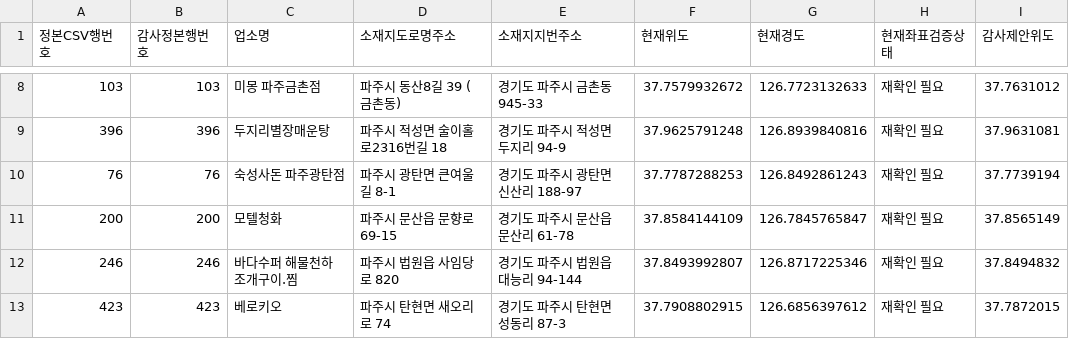
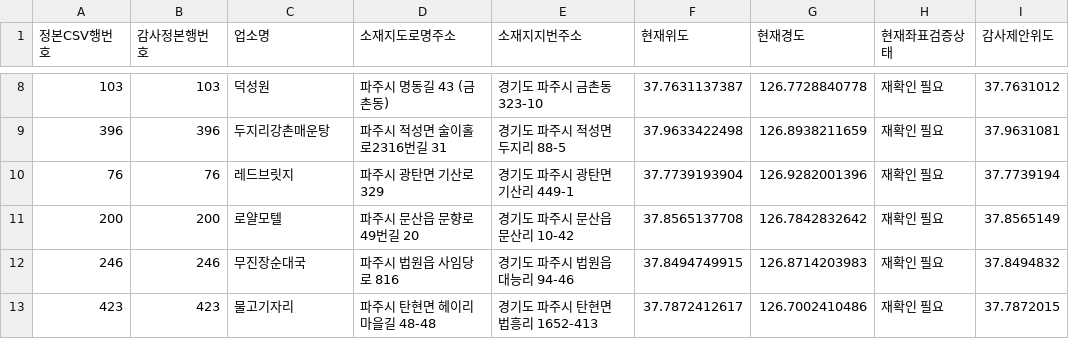
Before and after one commit to jelleoo/MILIMAP, a CSV file: data/canonical/reports/poi-coordinate-review-candidates-20260910-p2-batch-b.csv, drawn as a sheet; only a part is shown, gaps mark what is left out; the diff covers the shown part only; the diff names each change by its address in the sheet, - before the commit and + after, or states it on an @@ line.

```diff
--- a/data/canonical/reports/poi-coordinate-review-candidates-20260910-p2-batch-b.csv
+++ b/data/canonical/reports/poi-coordinate-review-candidates-20260910-p2-batch-b.csv
-C8 (업소명): 미몽 파주금촌점
+C8 (업소명): 덕성원
-D8 (소재지도로명주소): 파주시 동산8길 39 (금촌동)
+D8 (소재지도로명주소): 파주시 명동길 43 (금촌동)
-E8 (소재지지번주소): 경기도 파주시 금촌동 945-33
+E8 (소재지지번주소): 경기도 파주시 금촌동 323-10
-F8 (현재위도): 37.7579932672
+F8 (현재위도): 37.7631137387
-G8 (현재경도): 126.7723132633
+G8 (현재경도): 126.7728840778
-C9 (업소명): 두지리별장매운탕
+C9 (업소명): 두지리강촌매운탕
-D9 (소재지도로명주소): 파주시 적성면 술이홀로2316번길 18
+D9 (소재지도로명주소): 파주시 적성면 술이홀로2316번길 31
-E9 (소재지지번주소): 경기도 파주시 적성면 두지리 94-9
+E9 (소재지지번주소): 경기도 파주시 적성면 두지리 88-5
-F9 (현재위도): 37.9625791248
+F9 (현재위도): 37.9633422498
-G9 (현재경도): 126.8939840816
+G9 (현재경도): 126.8938211659
-C10 (업소명): 숙성사돈 파주광탄점
+C10 (업소명): 레드브릿지
-D10 (소재지도로명주소): 파주시 광탄면 큰여울길 8-1
+D10 (소재지도로명주소): 파주시 광탄면 기산로 329
-E10 (소재지지번주소): 경기도 파주시 광탄면 신산리 188-97
+E10 (소재지지번주소): 경기도 파주시 광탄면 기산리 449-1
-F10 (현재위도): 37.7787288253
+F10 (현재위도): 37.7739193904
-G10 (현재경도): 126.8492861243
+G10 (현재경도): 126.9282001396
-C11 (업소명): 모텔청화
+C11 (업소명): 로얄모텔
-D11 (소재지도로명주소): 파주시 문산읍 문향로 69-15
+D11 (소재지도로명주소): 파주시 문산읍 문향로49번길 20
-E11 (소재지지번주소): 경기도 파주시 문산읍 문산리 61-78
+E11 (소재지지번주소): 경기도 파주시 문산읍 문산리 10-42
-F11 (현재위도): 37.8584144109
+F11 (현재위도): 37.8565137708
-G11 (현재경도): 126.7845765847
+G11 (현재경도): 126.7842832642
-C12 (업소명): 바다수퍼 해물천하 조개구이.찜
+C12 (업소명): 무진장순대국
-D12 (소재지도로명주소): 파주시 법원읍 사임당로 820
+D12 (소재지도로명주소): 파주시 법원읍 사임당로 816
-E12 (소재지지번주소): 경기도 파주시 법원읍 대능리 94-144
+E12 (소재지지번주소): 경기도 파주시 법원읍 대능리 94-46
-F12 (현재위도): 37.8493992807
+F12 (현재위도): 37.8494749915
-G12 (현재경도): 126.8717225346
+G12 (현재경도): 126.8714203983
-C13 (업소명): 베로키오
+C13 (업소명): 물고기자리
-D13 (소재지도로명주소): 파주시 탄현면 새오리로 74
+D13 (소재지도로명주소): 파주시 탄현면 헤이리마을길 48-48
-E13 (소재지지번주소): 경기도 파주시 탄현면 성동리 87-3
+E13 (소재지지번주소): 경기도 파주시 탄현면 법흥리 1652-413
-F13 (현재위도): 37.7908802915
+F13 (현재위도): 37.7872412617
-G13 (현재경도): 126.6856397612
+G13 (현재경도): 126.7002410486
```
Also changed, not shown: 123 edited cells elsewhere in this file, data/canonical/reports/poi-coordinate-review-candidates-20260910-p2-batch-a.csv, data/canonical/reports/poi-coordinate-review-candidates-20260910-p2-batch-c.csv, 1 other file.
